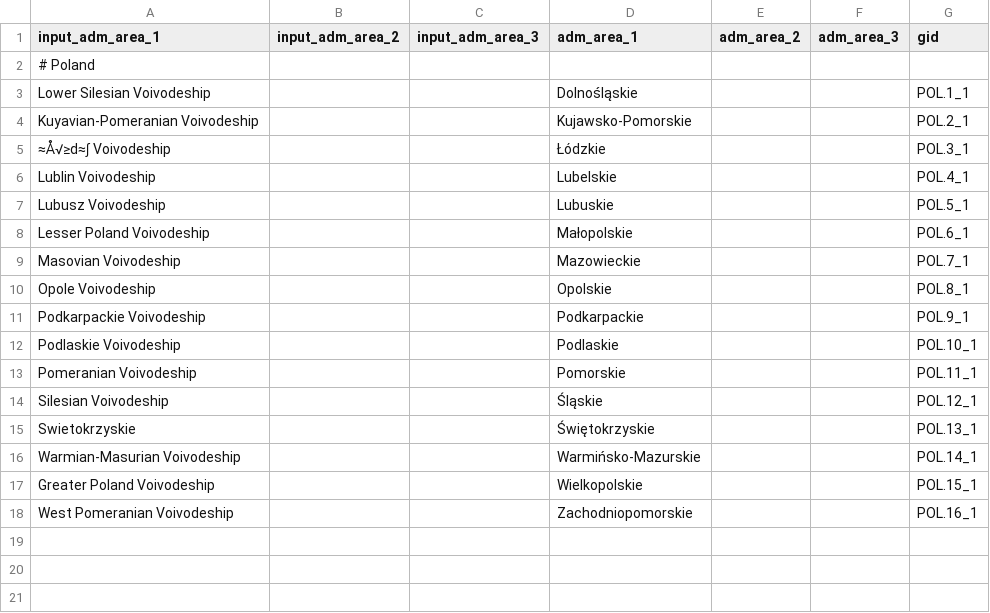
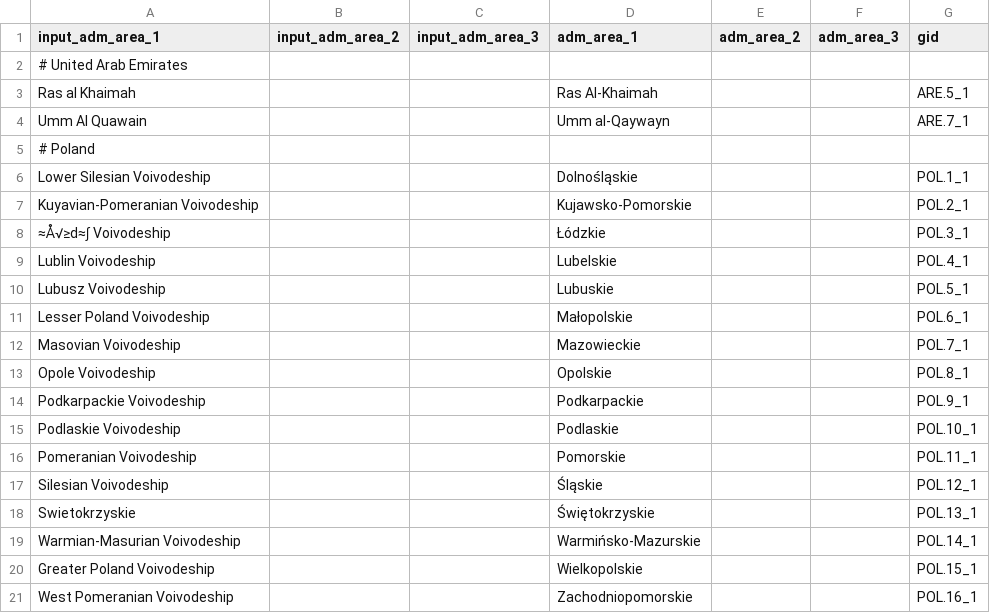
Before and after one commit to covid19db/fetchers-python, a CSV file: src/plugins/GOOGLE_MOBILITY/translation.csv, drawn as a sheet; the diff names each change by its address in the sheet, - before the commit and + after, or states it on an @@ line.

Commit message:
Add translation for United Arab Emirates in GOOGLE_MOBILITY

```diff
--- a/src/plugins/GOOGLE_MOBILITY/translation.csv
+++ b/src/plugins/GOOGLE_MOBILITY/translation.csv
+row 2: # United Arab Emirates
+row 3: Ras al Khaimah |  |  | Ras Al-Khaimah |  |  | ARE.5_1
+row 4: Umm Al Quawain |  |  | Umm al-Qaywayn |  |  | ARE.7_1
```
Also changed, not shown: 1 other file.
